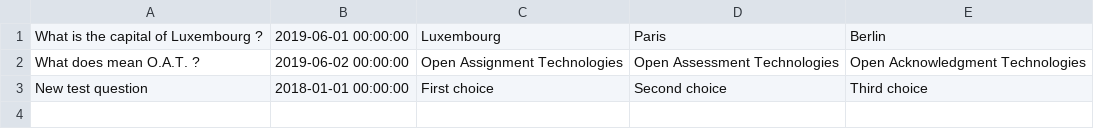
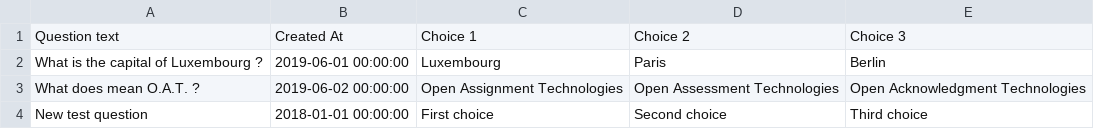
Before and after one commit to Aketos/oat-assessment-api-test, a CSV file: config/resources/questions.csv, drawn as a sheet; the diff names each change by its address in the sheet, - before the commit and + after, or states it on an @@ line.

```diff
--- a/config/resources/questions.csv
+++ b/config/resources/questions.csv
+row 1: Question text | Created At | Choice 1 | Choice 2 | Choice 3
```
Also changed, not shown: 3 other files.
